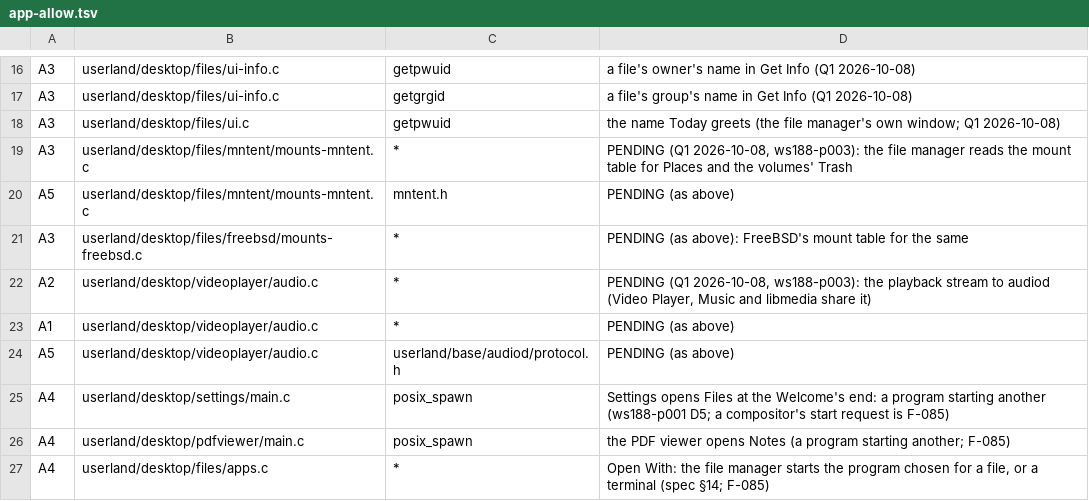
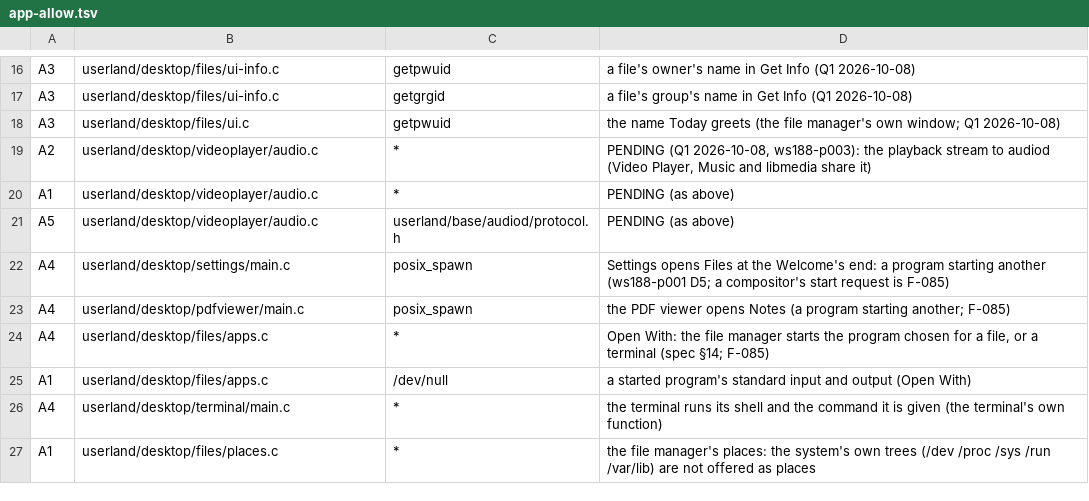
Before and after one commit to awemorris/zedBSD, a TSV file: plan/tools/keiland-os-boundary/app-allow.tsv, drawn as a sheet; only a part is shown, gaps mark what is left out; the shorter side is filled out with more unchanged rows; the diff names each change by its address in the sheet, - before the commit and + after, or states it on an @@ line.

```diff
--- a/plan/tools/keiland-os-boundary/app-allow.tsv
+++ b/plan/tools/keiland-os-boundary/app-allow.tsv
-row 19: A3 | userland/desktop/files/mntent/mounts-mntent.c | * | PENDING (Q1 2026-10-08, ws188-p003): the file manager reads the mount table for Places and the volumes' Trash
-row 20: A5 | userland/desktop/files/mntent/mounts-mntent.c | mntent.h | PENDING (as above)
-row 21: A3 | userland/desktop/files/freebsd/mounts-freebsd.c | * | PENDING (as above): FreeBSD's mount table for the same
```
Also changed, not shown: 33 other files.
